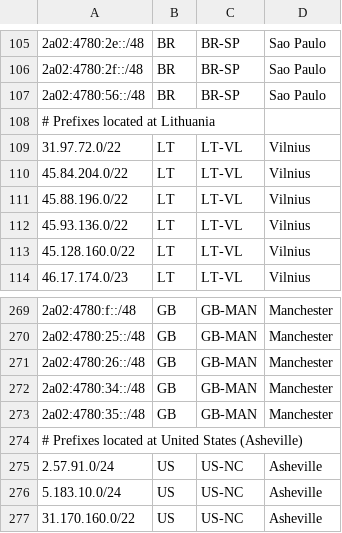
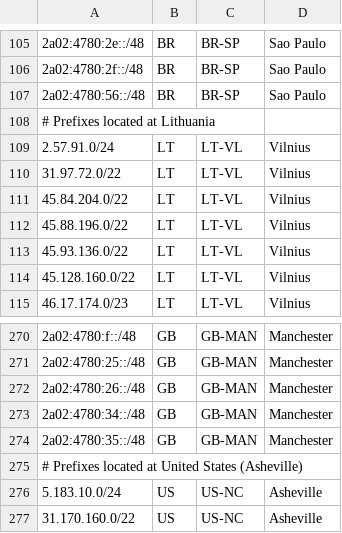
Before and after one commit to hostinger/geofeed, a CSV file: geofeed.csv, drawn as a sheet; only a part is shown, gaps mark what is left out; removed rows and columns are numbered as before the commit, all else as after; the diff names each change by its address in the sheet, - before the commit and + after, or states it on an @@ line.

Commit message:
Update geofeed.csv

```diff
--- a/geofeed.csv
+++ b/geofeed.csv
+row 109: 2.57.91.0/24 | LT | LT-VL | Vilnius
-row 275: 2.57.91.0/24 | US | US-NC | Asheville
```
